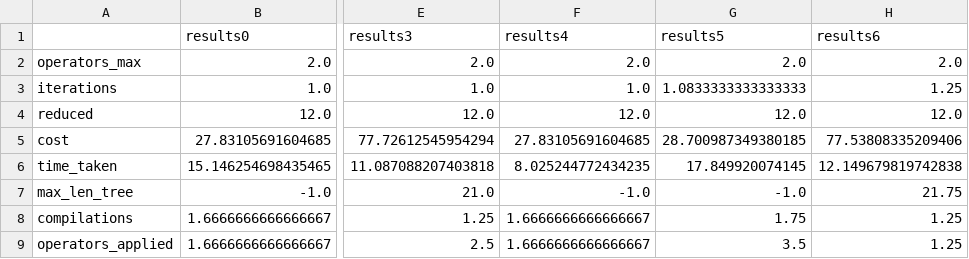
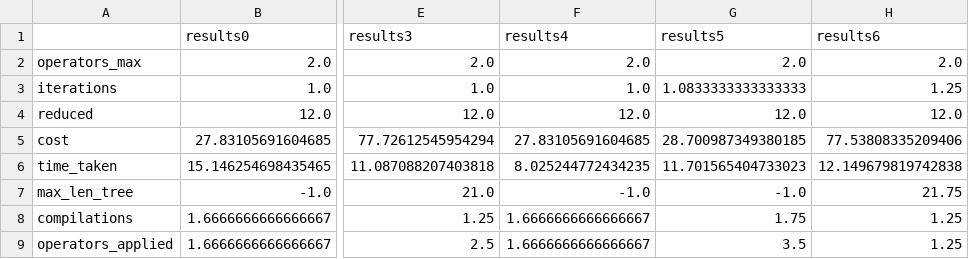
Before and after one commit to OrFuchs12/LaTeX-Paper-Reduction, a CSV file: code/~/results/excels/intersection_means.csv, drawn as a sheet; only a part is shown, gaps mark what is left out; the diff names each change by its address in the sheet, - before the commit and + after, or states it on an @@ line.

```diff
--- a/code/~/results/excels/intersection_means.csv
+++ b/code/~/results/excels/intersection_means.csv
-G6 (results5): 17.849920074145
+G6 (results5): 11.701565404733023
```
Also changed, not shown: code/~/results/excels/means.csv, code/~/results/excels/reduced_means.csv, 3 other files.
